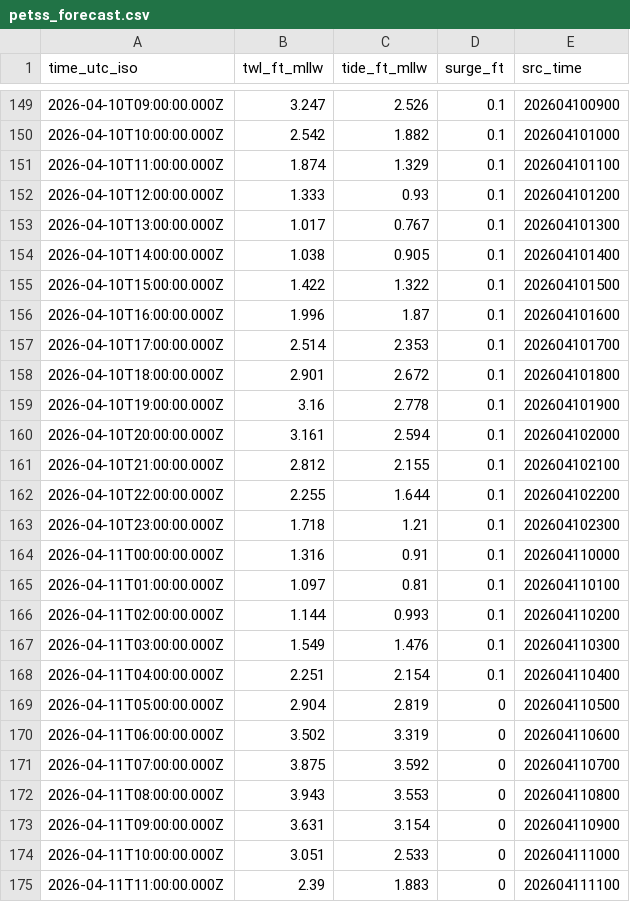
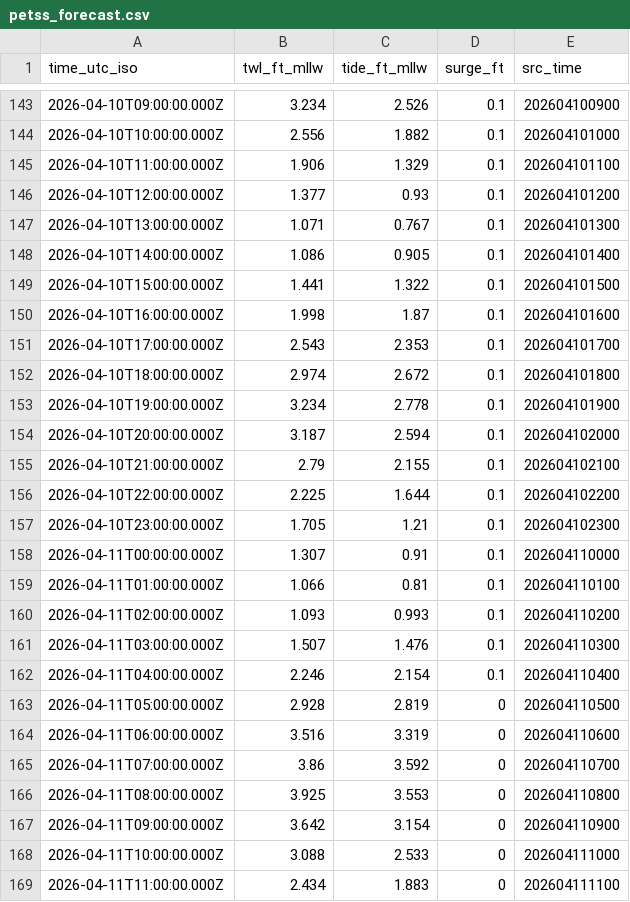
Before and after one commit to hondrospj/Ventnor-City-Flood-Dashboard, a CSV file: data/petss_forecast.csv, drawn as a sheet; only a part is shown, gaps mark what is left out; the diff covers the shown part only.

```diff
--- a/data/petss_forecast.csv
+++ b/data/petss_forecast.csv
@@ -149,27 +143,27 @@ time_utc_iso,twl_ft_mllw,tide_ft_mllw,surge_ft,src_time
-2026-04-10T09:00:00.000Z,3.247,2.526,0.1,202604100900
-2026-04-10T10:00:00.000Z,2.542,1.882,0.1,202604101000
-2026-04-10T11:00:00.000Z,1.874,1.329,0.1,202604101100
-2026-04-10T12:00:00.000Z,1.333,0.93,0.1,202604101200
-2026-04-10T13:00:00.000Z,1.017,0.767,0.1,202604101300
-2026-04-10T14:00:00.000Z,1.038,0.905,0.1,202604101400
-2026-04-10T15:00:00.000Z,1.422,1.322,0.1,202604101500
-2026-04-10T16:00:00.000Z,1.996,1.87,0.1,202604101600
-2026-04-10T17:00:00.000Z,2.514,2.353,0.1,202604101700
-2026-04-10T18:00:00.000Z,2.901,2.672,0.1,202604101800
-2026-04-10T19:00:00.000Z,3.16,2.778,0.1,202604101900
-2026-04-10T20:00:00.000Z,3.161,2.594,0.1,202604102000
-2026-04-10T21:00:00.000Z,2.812,2.155,0.1,202604102100
-2026-04-10T22:00:00.000Z,2.255,1.644,0.1,202604102200
-2026-04-10T23:00:00.000Z,1.718,1.21,0.1,202604102300
-2026-04-11T00:00:00.000Z,1.316,0.91,0.1,202604110000
-2026-04-11T01:00:00.000Z,1.097,0.81,0.1,202604110100
-2026-04-11T02:00:00.000Z,1.144,0.993,0.1,202604110200
-2026-04-11T03:00:00.000Z,1.549,1.476,0.1,202604110300
-2026-04-11T04:00:00.000Z,2.251,2.154,0.1,202604110400
-2026-04-11T05:00:00.000Z,2.904,2.819,0,202604110500
-2026-04-11T06:00:00.000Z,3.502,3.319,0,202604110600
-2026-04-11T07:00:00.000Z,3.875,3.592,0,202604110700
-2026-04-11T08:00:00.000Z,3.943,3.553,0,202604110800
-2026-04-11T09:00:00.000Z,3.631,3.154,0,202604110900
-2026-04-11T10:00:00.000Z,3.051,2.533,0,202604111000
-2026-04-11T11:00:00.000Z,2.39,1.883,0,202604111100
+2026-04-10T09:00:00.000Z,3.234,2.526,0.1,202604100900
+2026-04-10T10:00:00.000Z,2.556,1.882,0.1,202604101000
+2026-04-10T11:00:00.000Z,1.906,1.329,0.1,202604101100
+2026-04-10T12:00:00.000Z,1.377,0.93,0.1,202604101200
+2026-04-10T13:00:00.000Z,1.071,0.767,0.1,202604101300
+2026-04-10T14:00:00.000Z,1.086,0.905,0.1,202604101400
+2026-04-10T15:00:00.000Z,1.441,1.322,0.1,202604101500
+2026-04-10T16:00:00.000Z,1.998,1.87,0.1,202604101600
+2026-04-10T17:00:00.000Z,2.543,2.353,0.1,202604101700
+2026-04-10T18:00:00.000Z,2.974,2.672,0.1,202604101800
+2026-04-10T19:00:00.000Z,3.234,2.778,0.1,202604101900
+2026-04-10T20:00:00.000Z,3.187,2.594,0.1,202604102000
+2026-04-10T21:00:00.000Z,2.79,2.155,0.1,202604102100
+2026-04-10T22:00:00.000Z,2.225,1.644,0.1,202604102200
+2026-04-10T23:00:00.000Z,1.705,1.21,0.1,202604102300
+2026-04-11T00:00:00.000Z,1.307,0.91,0.1,202604110000
+2026-04-11T01:00:00.000Z,1.066,0.81,0.1,202604110100
+2026-04-11T02:00:00.000Z,1.093,0.993,0.1,202604110200
+2026-04-11T03:00:00.000Z,1.507,1.476,0.1,202604110300
+2026-04-11T04:00:00.000Z,2.246,2.154,0.1,202604110400
+2026-04-11T05:00:00.000Z,2.928,2.819,0,202604110500
+2026-04-11T06:00:00.000Z,3.516,3.319,0,202604110600
+2026-04-11T07:00:00.000Z,3.86,3.592,0,202604110700
+2026-04-11T08:00:00.000Z,3.925,3.553,0,202604110800
+2026-04-11T09:00:00.000Z,3.642,3.154,0,202604110900
+2026-04-11T10:00:00.000Z,3.088,2.533,0,202604111000
+2026-04-11T11:00:00.000Z,2.434,1.883,0,202604111100
```
Also changed, not shown: 6 added rows, 6 removed rows and 87 edited cells elsewhere in this file, 3 other files.
